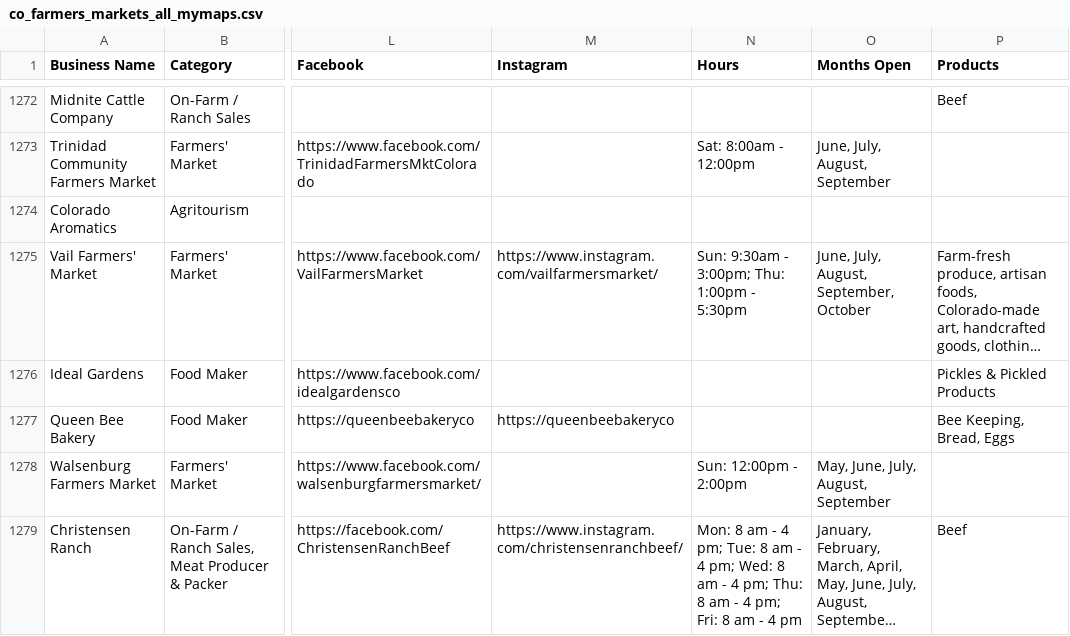
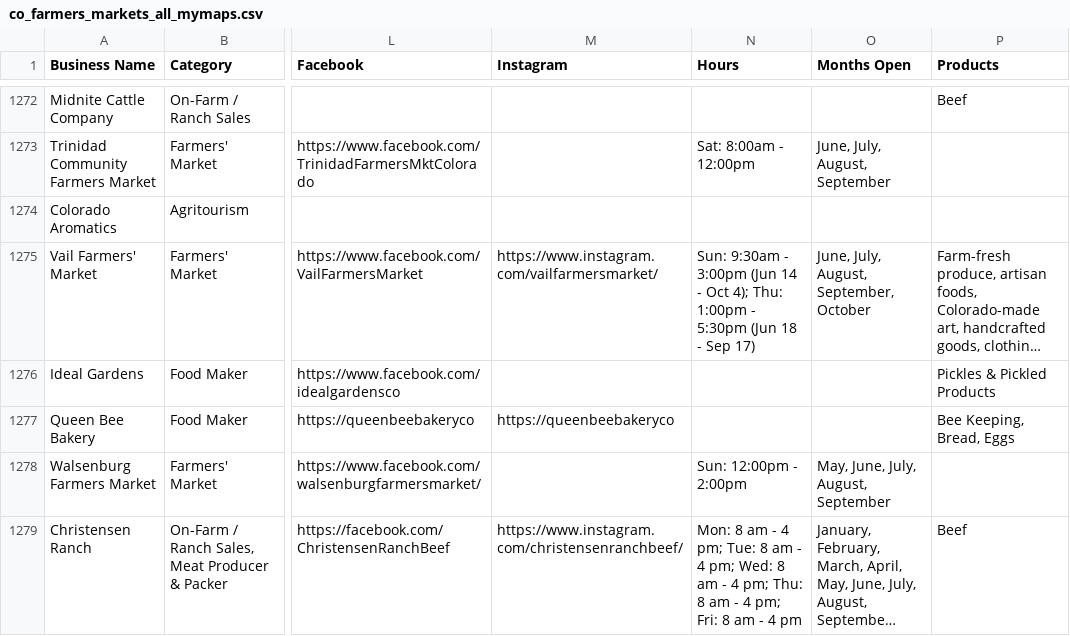
Before and after one commit to dbrown-creator/colorado-farm-trail, a CSV file: data-compiled/phase2/co_farmers_markets_all_mymaps.csv, drawn as a sheet; only a part is shown, gaps mark what is left out; long unchanged cells end in …; the diff names each change by its address in the sheet, - before the commit and + after, or states it on an @@ line.

```diff
--- a/data-compiled/phase2/co_farmers_markets_all_mymaps.csv
+++ b/data-compiled/phase2/co_farmers_markets_all_mymaps.csv
-N1275 (Hours): …9:30am - 3:00pm; Thu: 1:00pm - 5:30pm
+N1275 (Hours): …9:30am - 3:00pm (Jun 14 - Oct 4); Thu: 1:00pm - 5:30pm (Jun 18 - Sep 17)
```
Also changed, not shown: source-data/phase2/overrides.csv, 2 other files.
